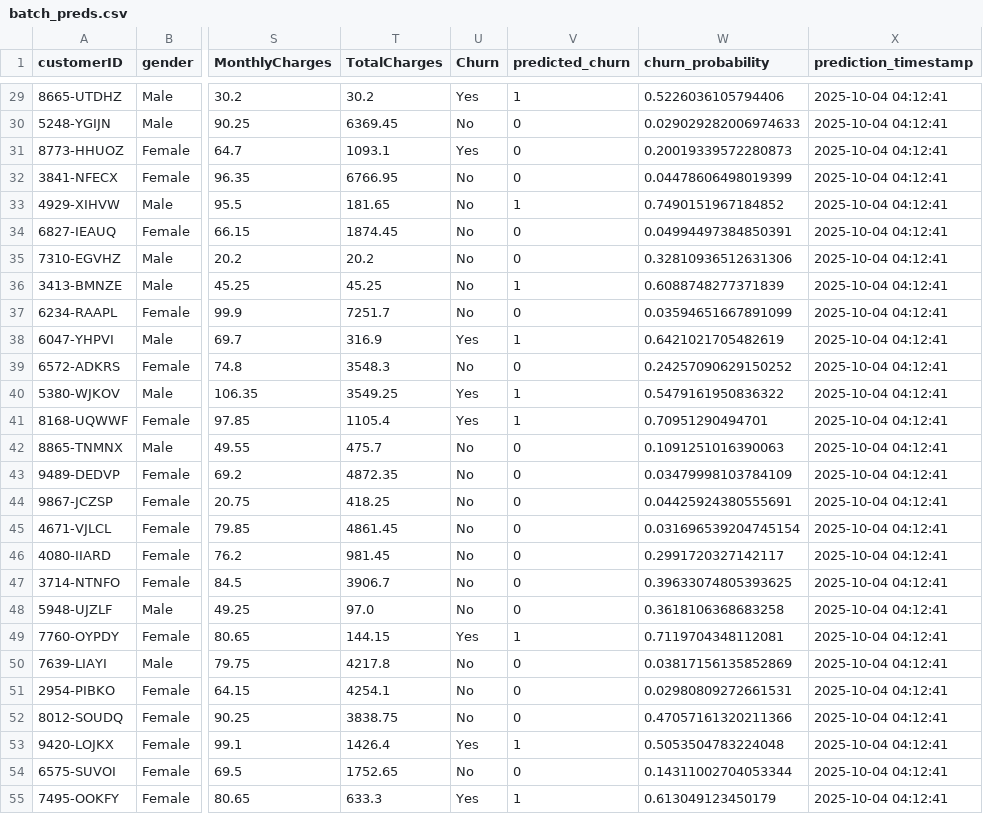
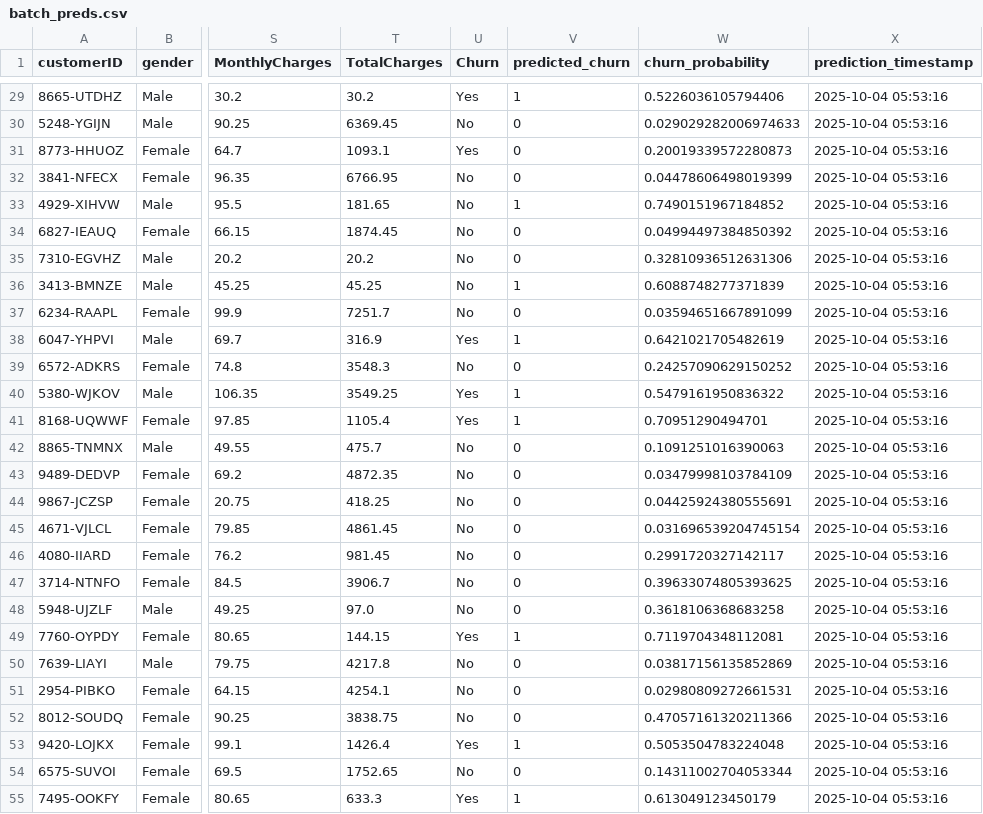
Before and after one commit to deaneeth/telco-churn-mlops-pipeline, a CSV file: artifacts/predictions/batch_preds.csv, drawn as a sheet; only a part is shown, gaps mark what is left out; the diff covers the shown part only; the diff names each change by its address in the sheet, - before the commit and + after, or states it on an @@ line.

```diff
--- a/artifacts/predictions/batch_preds.csv
+++ b/artifacts/predictions/batch_preds.csv
-X29:X55 (prediction_timestamp): 2025-10-04 04:12:41
+X29:X55 (prediction_timestamp): 2025-10-04 05:53:16
-W34 (churn_probability): 0.04994497384850391
+W34 (churn_probability): 0.04994497384850392
```
Also changed, not shown: 80 edited cells elsewhere in this file, 13 other files.
